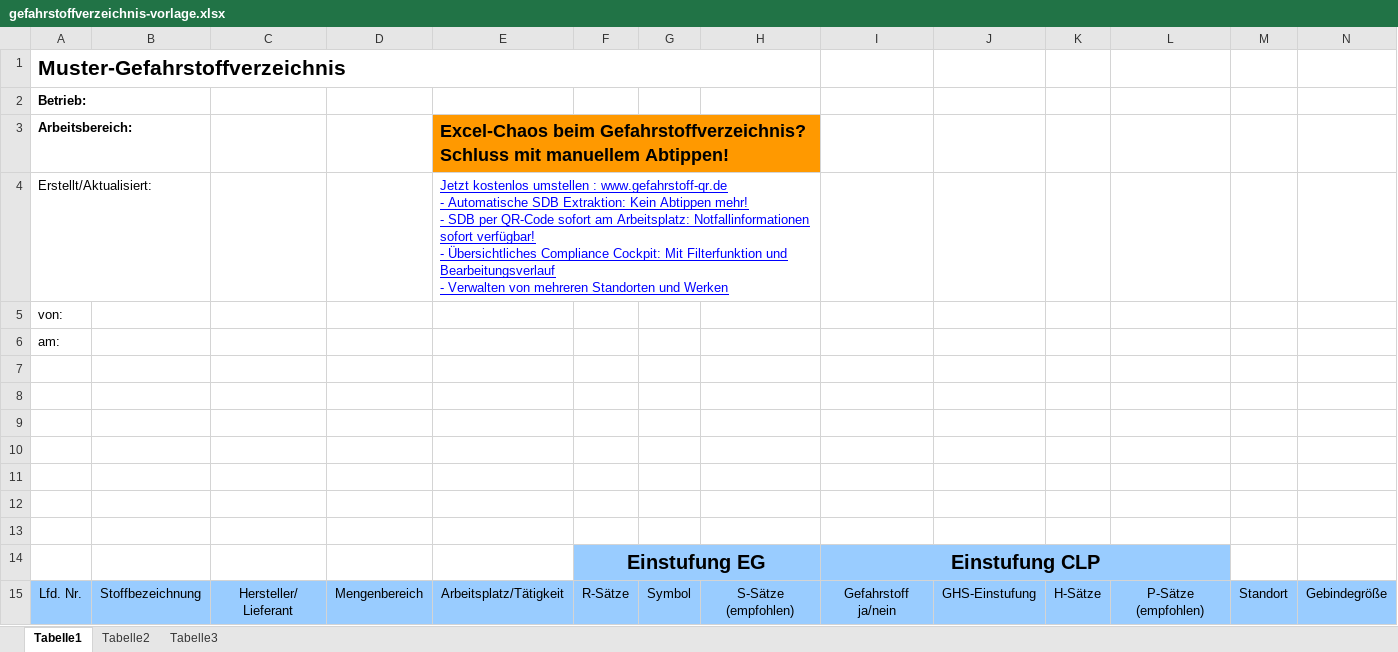
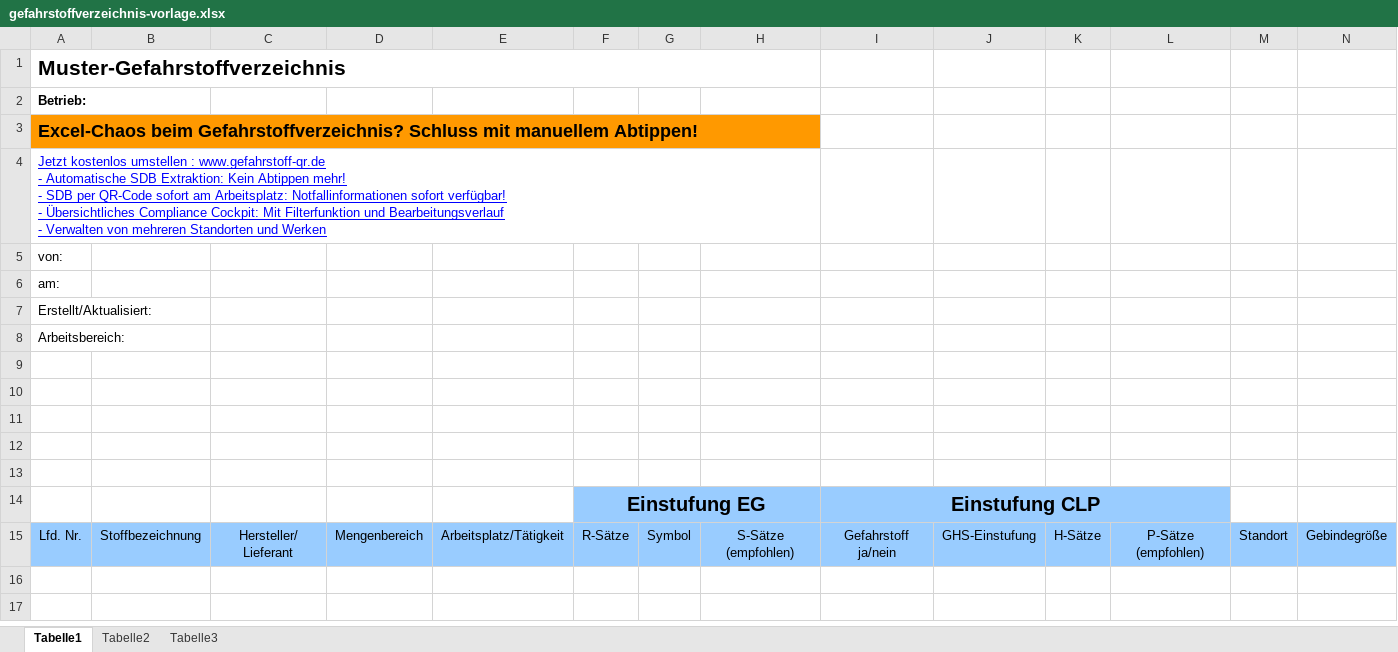
Before and after one commit to JulianGrafen/gqr-landingpage, an Excel workbook: downloads/gefahrstoffverzeichnis-vorlage.xlsx, sheet Tabelle1, drawn as a sheet; only a part is shown; values as stored, in another font and other column widths than the file's, no borders; charts and pictures not drawn; removed rows and columns are numbered as before the commit, all else as after; rows hold the shown columns only; ↵ is a line break in a cell; the diff names each change by its address in the sheet, - before the commit and + after, or states it on an @@ line.

```diff
--- a/downloads/gefahrstoffverzeichnis-vorlage.xlsx (sheet Tabelle1)
+++ b/downloads/gefahrstoffverzeichnis-vorlage.xlsx (sheet Tabelle1)
-row 3: Arbeitsbereich: |  |  |  | Excel-Chaos beim Gefahrstoffverzeichnis? Schluss mit manuellem Abtippen!
-row 4: Erstellt/Aktualisiert: |  |  |  | Jetzt kostenlos umstellen : www.gefahrstoff-qr.de ↵ - Automatische SDB Extraktion: Kein Abtippen mehr! ↵ - SDB per QR-Code sofort am Arbeitsplatz: Notfallinformationen sofort verfügbar! ↵ - Übersichtliches Compliance Cockpit: Mit Filterfunktion und Bearbeitungsverlauf ↵ - Verwalten von mehreren Standorten und Werken
+row 3: Excel-Chaos beim Gefahrstoffverzeichnis? Schluss mit manuellem Abtippen!
+row 4: Jetzt kostenlos umstellen : www.gefahrstoff-qr.de ↵ - Automatische SDB Extraktion: Kein Abtippen mehr! ↵ - SDB per QR-Code sofort am Arbeitsplatz: Notfallinformationen sofort verfügbar! ↵ - Übersichtliches Compliance Cockpit: Mit Filterfunktion und Bearbeitungsverlauf ↵ - Verwalten von mehreren Standorten und Werken
-A7: (empty)
+A7: Erstellt/Aktualisiert:
-A8: (empty)
+A8: Arbeitsbereich:
```
Also changed, not shown: public/downloads/gefahrstoffverzeichnis-vorlage.xlsx, 3 other files.
